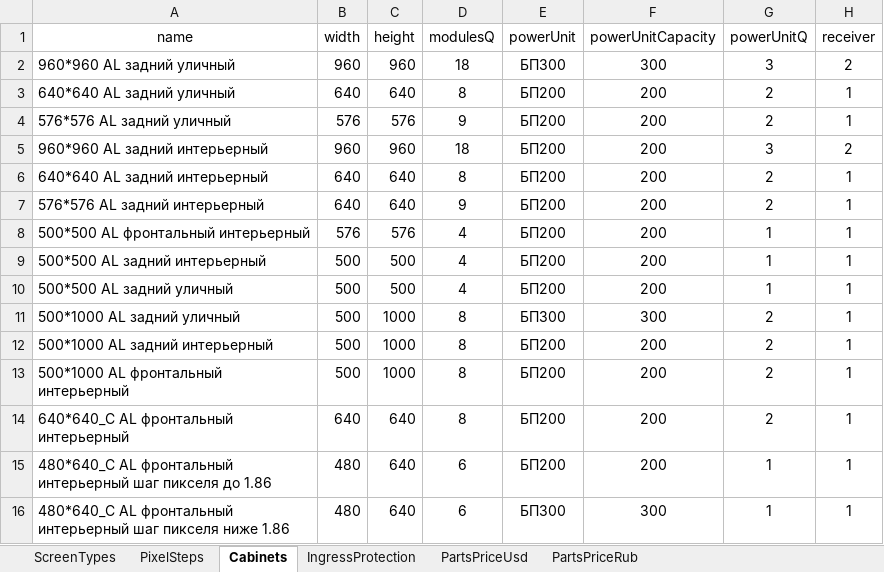
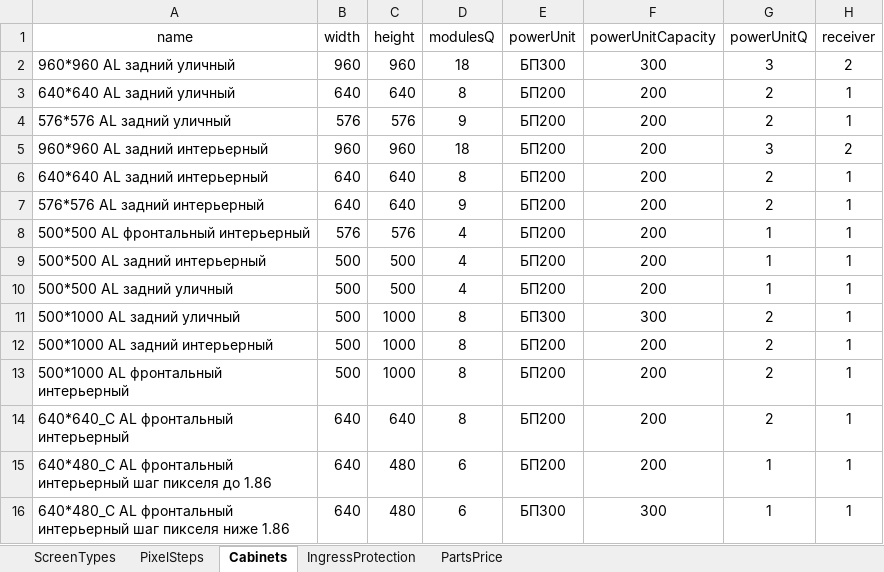
Before and after one commit to dmitryzatsepin/calculator, an Excel workbook: backend/data/database.xlsx, sheet Cabinets, drawn as a sheet; only a part is shown; values as stored, in another font and other column widths than the file's, no borders; the diff names each change by its address in the sheet, - before the commit and + after, or states it on an @@ line.

Commit message:
prices updated, zod validation for cabinets added

```diff
--- a/backend/data/database.xlsx (sheet Cabinets)
+++ b/backend/data/database.xlsx (sheet Cabinets)
-sheet tab: PartsPriceUsd
+sheet tab: PartsPrice
-sheet tab: PartsPriceRub
-A15 (name): 480*640_C AL фронтальный…
+A15 (name): 640*480_C AL фронтальный…
-B15:B16 (width): 480
+B15:B16 (width): 640
-C15:C16 (height): 640
+C15:C16 (height): 480
-A16 (name): 480*640_C AL фронтальный…
+A16 (name): 640*480_C AL фронтальный…
```
Also changed, not shown: sheet PartsPrice, 9 other files.
